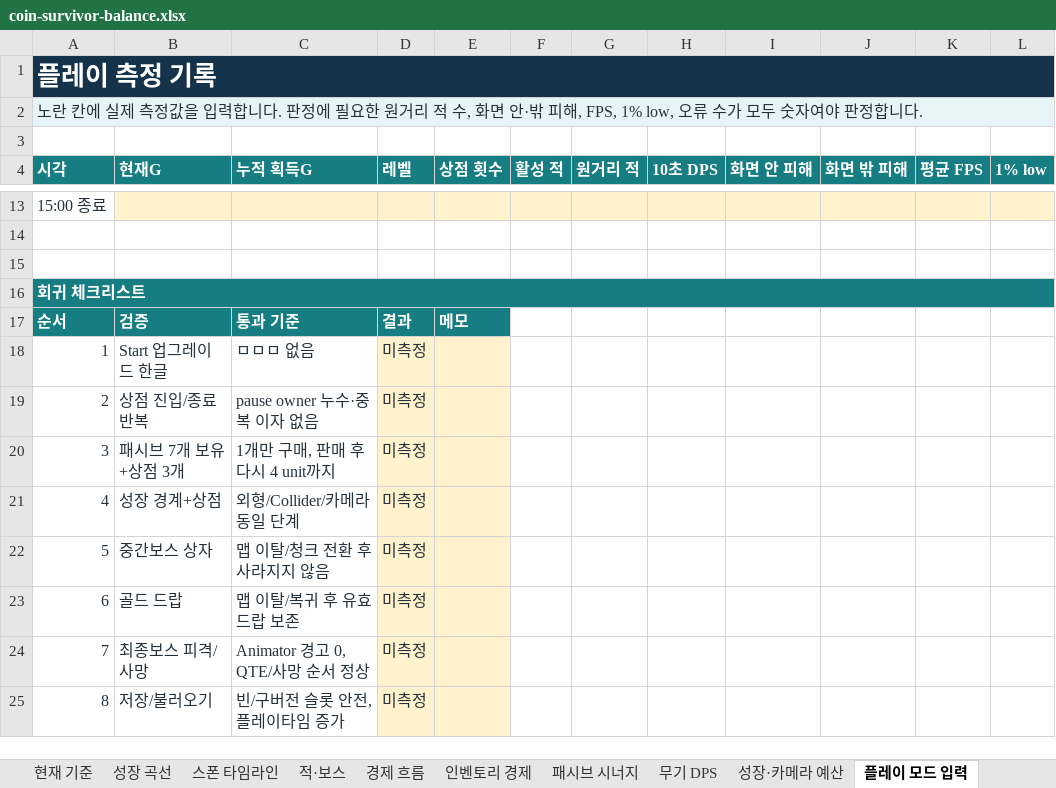
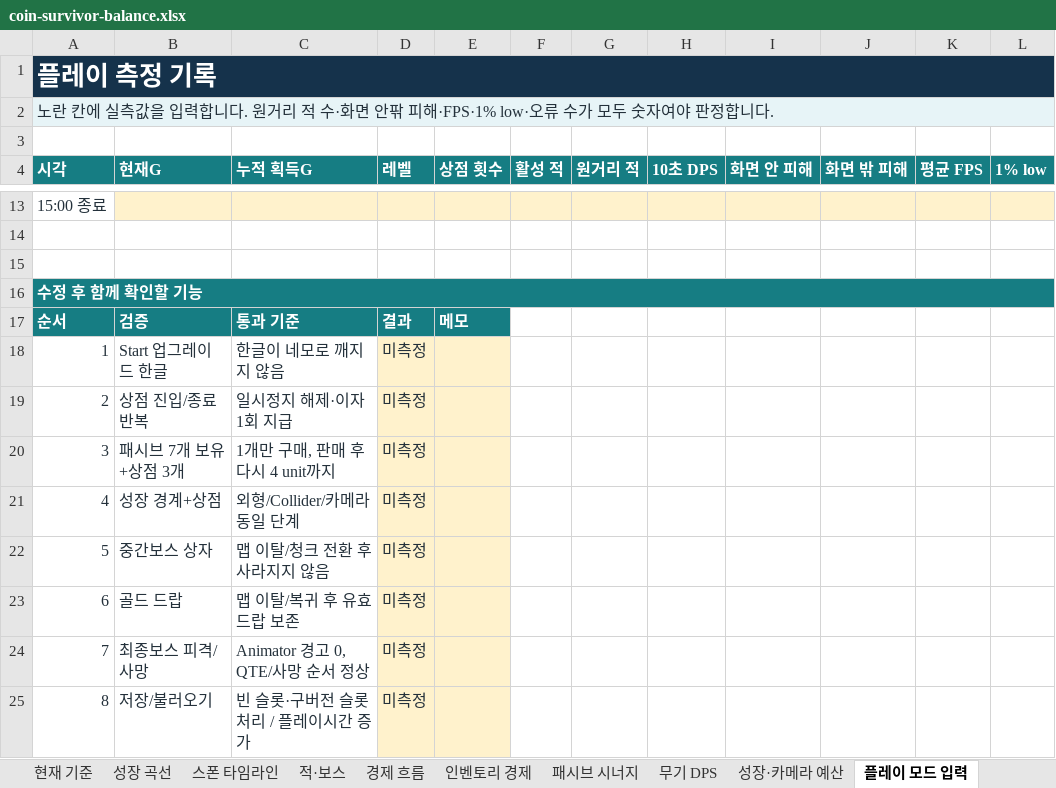
Before and after one commit to qqyq010/coin-survivor-qa, an Excel workbook: balance/coin-survivor-balance.xlsx, sheet 플레이 모드 입력, drawn as a sheet; only a part is shown, gaps mark what is left out; values as stored, in another font and other column widths than the file's, no borders; conditional formats not drawn; the diff names each change by its address in the sheet, - before the commit and + after, or states it on an @@ line.

```diff
--- a/balance/coin-survivor-balance.xlsx (sheet 플레이 모드 입력)
+++ b/balance/coin-survivor-balance.xlsx (sheet 플레이 모드 입력)
-A2 (시각): …칸에 실제 측정값을 입력합니다. 판정에 필요한 원거리 적 수, 화면 안·밖 피해, FPS, 1% low, 오류 수…
+A2 (시각): …칸에 실측값을 입력합니다. 원거리 적 수·화면 안팎 피해·FPS·1% low·오류 수…
-A16 (시각): 회귀 체크리스트
+A16 (시각): 수정 후 함께 확인할 기능
-C18 (누적 획득G): ㅁㅁㅁ 없음
+C18 (누적 획득G): 한글이 네모로 깨지지 않음
-C19 (누적 획득G): pause owner 누수·중복 이자 없음
+C19 (누적 획득G): 일시정지 해제·이자 1회 지급
-C25 (누적 획득G): 빈/구버전 슬롯 안전, 플레이타임 증가
+C25 (누적 획득G): 빈 슬롯·구버전 슬롯 처리 / 플레이시간 증가
```
Also changed, not shown: sheet 대시보드, sheet 경제 흐름, sheet 무기 DPS, sheet 데이터 품질, sheet 패시브 시너지, sheet 성장·카메라 예산, 5 more sheets, 9 other files.
